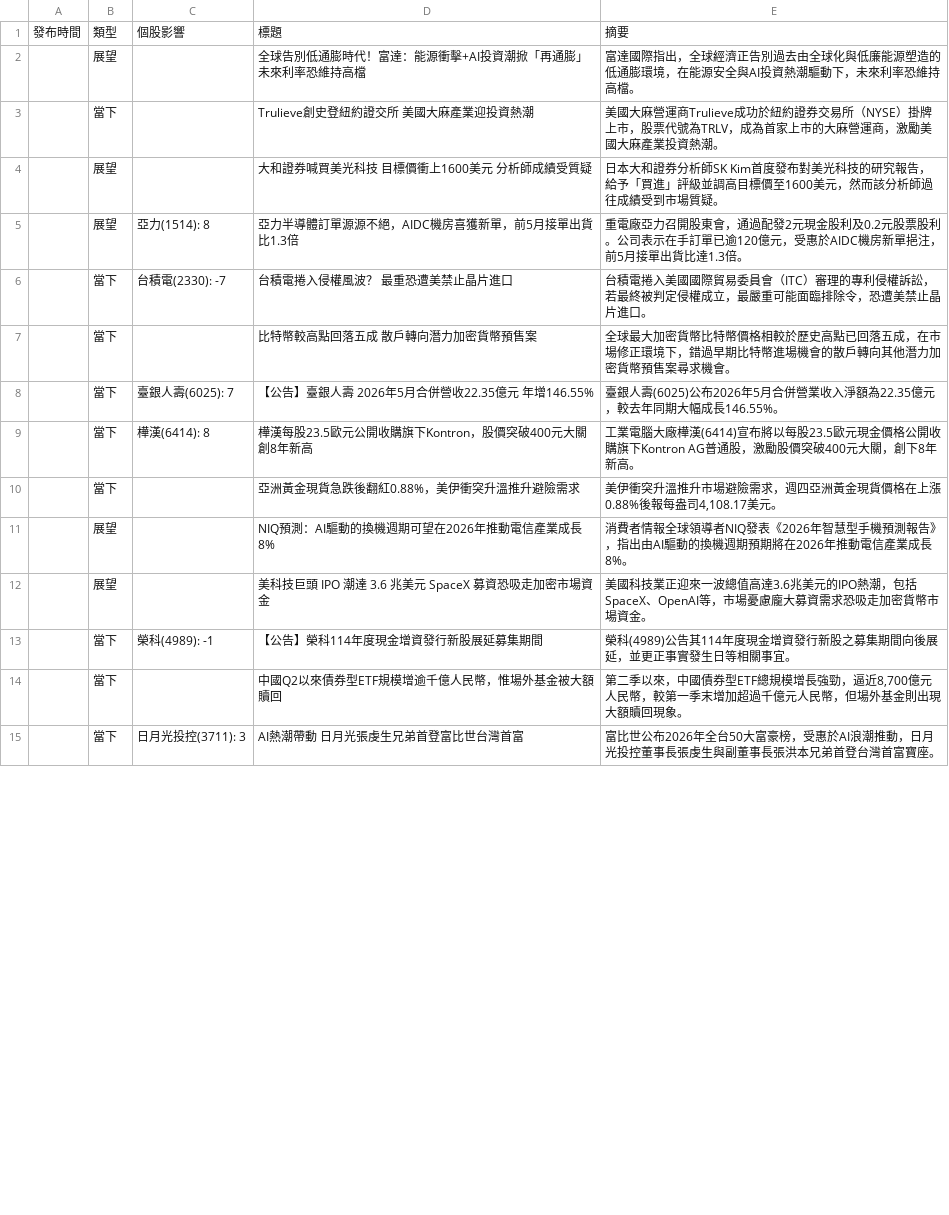
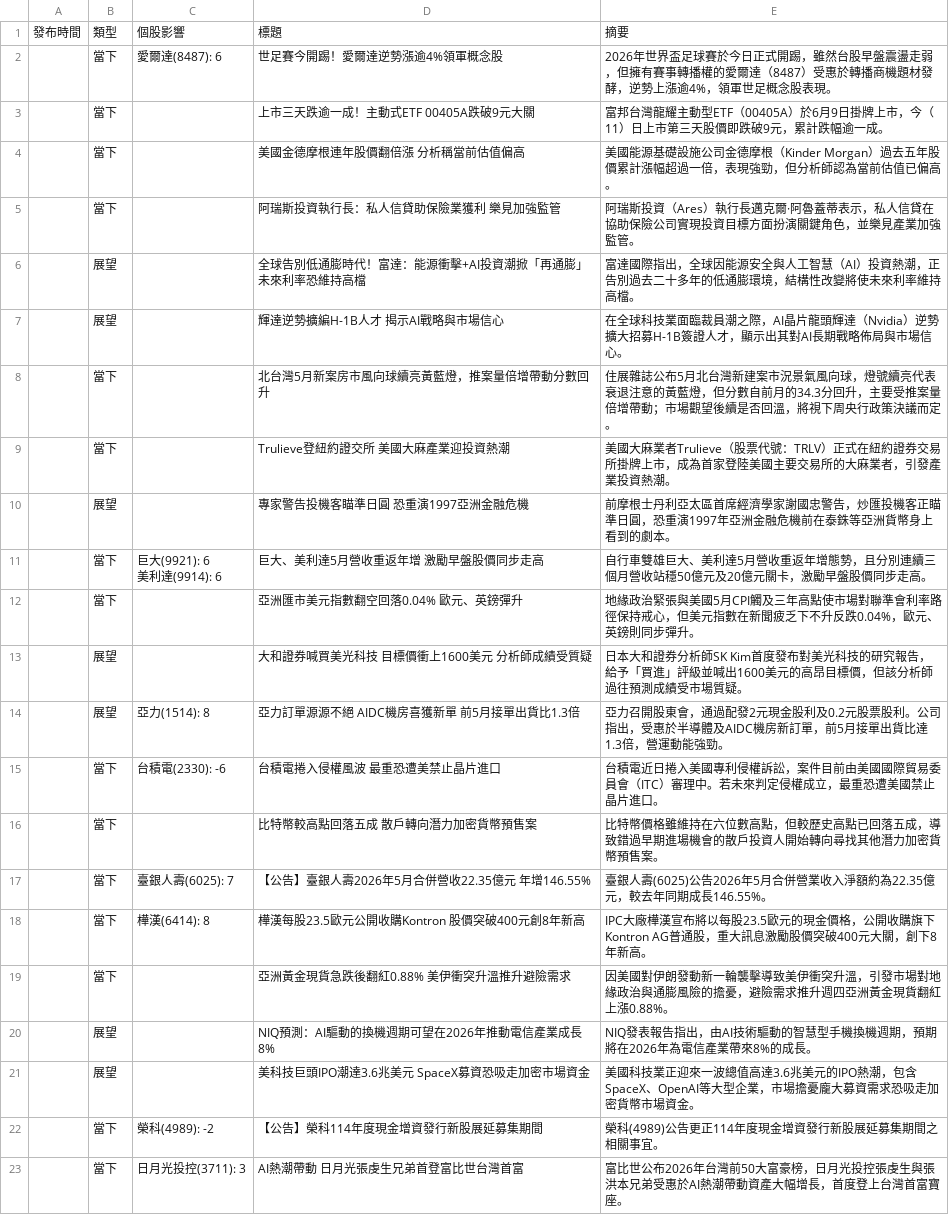
Before and after one commit to ShaLauTie/Stock, a CSV file: stock_news/latest_news.csv, drawn as a sheet; only a part is shown; the diff covers the shown part only.

Commit message:
Auto update stock news

```diff
--- a/stock_news/latest_news.csv
+++ b/stock_news/latest_news.csv
@@ -1,15 +1,24 @@
 發布時間,類型,個股影響,標題,摘要
-,展望,,全球告別低通膨時代！富達：能源衝擊+AI投資潮掀「再通膨」 未來利率恐維持高檔,富達國際指出，全球經濟正告別過去由全球化與低廉能源塑造的低通膨環境，在能源安全與AI投資熱潮驅動下，未來利率恐維持高檔。
-,當下,,Trulieve創史登紐約證交所 美國大麻產業迎投資熱潮,美國大麻營運商Trulieve成功於紐約證券交易所（NYSE）掛牌上市，股票代號為TRLV，成為首家上市的大麻營運商，激勵美國大麻產業投資熱潮。
-,展望,,大和證券喊買美光科技 目標價衝上1600美元 分析師成績受質疑,日本大和證券分析師SK Kim首度發布對美光科技的研究報告，給予「買進」評級並調高目標價至1600美元，然而該分析師過往成績受到市場質疑。
-,展望,亞力(1514): 8,亞力半導體訂單源源不絕，AIDC機房喜獲新單，前5月接單出貨比1.3倍,重電廠亞力召開股東會，通過配發2元現金股利及0.2元股票股利。公司表示在手訂單已逾120億元，受惠於AIDC機房新單挹注，前5月接單出貨比達1.3倍。
-,當下,台積電(2330): -7,台積電捲入侵權風波？ 最重恐遭美禁止晶片進口,台積電捲入美國國際貿易委員會（ITC）審理的專利侵權訴訟，若最終被判定侵權成立，最嚴重可能面臨排除令，恐遭美禁止晶片進口。
-,當下,,比特幣較高點回落五成 散戶轉向潛力加密貨幣預售案,全球最大加密貨幣比特幣價格相較於歷史高點已回落五成，在市場修正環境下，錯過早期比特幣進場機會的散戶轉向其他潛力加密貨幣預售案尋求機會。
-,當下,臺銀人壽(6025): 7,【公告】臺銀人壽 2026年5月合併營收22.35億元 年增146.55%,臺銀人壽(6025)公布2026年5月合併營業收入淨額為22.35億元，較去年同期大幅成長146.55%。
-,當下,樺漢(6414): 8,樺漢每股23.5歐元公開收購旗下Kontron，股價突破400元大關創8年新高,工業電腦大廠樺漢(6414)宣布將以每股23.5歐元現金價格公開收購旗下Kontron AG普通股，激勵股價突破400元大關，創下8年新高。
-,當下,,亞洲黃金現貨急跌後翻紅0.88%，美伊衝突升溫推升避險需求,"美伊衝突升溫推升市場避險需求，週四亞洲黃金現貨價格在上漲0.88%後報每盎司4,108.17美元。"
-,展望,,NIQ預測：AI驅動的換機週期可望在2026年推動電信產業成長8%,消費者情報全球領導者NIQ發表《2026年智慧型手機預測報告》，指出由AI驅動的換機週期預期將在2026年推動電信產業成長8%。
-,展望,,美科技巨頭 IPO 潮達 3.6 兆美元 SpaceX 募資恐吸走加密市場資金,美國科技業正迎來一波總值高達3.6兆美元的IPO熱潮，包括SpaceX、OpenAI等，市場憂慮龐大募資需求恐吸走加密貨幣市場資金。
-,當下,榮科(4989): -1,【公告】榮科114年度現金增資發行新股展延募集期間,榮科(4989)公告其114年度現金增資發行新股之募集期間向後展延，並更正事實發生日等相關事宜。
-,當下,,中國Q2以來債券型ETF規模增逾千億人民幣，惟場外基金被大額贖回,"第二季以來，中國債券型ETF總規模增長強勁，逼近8,700億元人民幣，較第一季末增加超過千億元人民幣，但場外基金則出現大額贖回現象。"
-,當下,日月光投控(3711): 3,AI熱潮帶動　日月光張虔生兄弟首登富比世台灣首富,富比世公布2026年全台50大富豪榜，受惠於AI浪潮推動，日月光投控董事長張虔生與副董事長張洪本兄弟首登台灣首富寶座。
+,當下,愛爾達(8487): 6,世足賽今開踢！愛爾達逆勢漲逾4%領軍概念股,2026年世界盃足球賽於今日正式開踢，雖然台股早盤震盪走弱，但擁有賽事轉播權的愛爾達（8487）受惠於轉播商機題材發酵，逆勢上漲逾4%，領軍世足概念股表現。
+,當下,,上市三天跌逾一成！主動式ETF 00405A跌破9元大關,富邦台灣龍耀主動型ETF（00405A）於6月9日掛牌上市，今（11）日上市第三天股價即跌破9元，累計跌幅逾一成。
+,當下,,美國金德摩根連年股價翻倍漲 分析稱當前估值偏高,美國能源基礎設施公司金德摩根（Kinder Morgan）過去五年股價累計漲幅超過一倍，表現強勁，但分析師認為當前估值已偏高。
+,當下,,阿瑞斯投資執行長：私人信貸助保險業獲利 樂見加強監管,阿瑞斯投資（Ares）執行長邁克爾·阿魯蓋蒂表示，私人信貸在協助保險公司實現投資目標方面扮演關鍵角色，並樂見產業加強監管。
+,展望,,全球告別低通膨時代！富達：能源衝擊+AI投資潮掀「再通膨」 未來利率恐維持高檔,富達國際指出，全球因能源安全與人工智慧（AI）投資熱潮，正告別過去二十多年的低通膨環境，結構性改變將使未來利率維持高檔。
+,展望,,輝達逆勢擴編H-1B人才 揭示AI戰略與市場信心,在全球科技業面臨裁員潮之際，AI晶片龍頭輝達（Nvidia）逆勢擴大招募H-1B簽證人才，顯示出其對AI長期戰略佈局與市場信心。
+,當下,,北台灣5月新案房市風向球續亮黃藍燈，推案量倍增帶動分數回升,住展雜誌公布5月北台灣新建案市況景氣風向球，燈號續亮代表衰退注意的黃藍燈，但分數自前月的34.3分回升，主要受推案量倍增帶動；市場觀望後續是否回溫，將視下周央行政策決議而定。
+,當下,,Trulieve登紐約證交所 美國大麻產業迎投資熱潮,美國大麻業者Trulieve（股票代號：TRLV）正式在紐約證券交易所掛牌上市，成為首家登陸美國主要交易所的大麻業者，引發產業投資熱潮。
+,展望,,專家警告投機客瞄準日圓 恐重演1997亞洲金融危機,前摩根士丹利亞太區首席經濟學家謝國忠警告，炒匯投機客正瞄準日圓，恐重演1997年亞洲金融危機前在泰銖等亞洲貨幣身上看到的劇本。
+,當下,"巨大(9921): 6
+美利達(9914): 6",巨大、美利達5月營收重返年增 激勵早盤股價同步走高,自行車雙雄巨大、美利達5月營收重返年增態勢，且分別連續三個月營收站穩50億元及20億元關卡，激勵早盤股價同步走高。
+,當下,,亞洲匯市美元指數翻空回落0.04% 歐元、英鎊彈升,地緣政治緊張與美國5月CPI觸及三年高點使市場對聯準會利率路徑保持戒心，但美元指數在新聞疲乏下不升反跌0.04%，歐元、英鎊則同步彈升。
+,展望,,大和證券喊買美光科技 目標價衝上1600美元 分析師成績受質疑,日本大和證券分析師SK Kim首度發布對美光科技的研究報告，給予「買進」評級並喊出1600美元的高昂目標價，但該分析師過往預測成績受市場質疑。
+,展望,亞力(1514): 8,亞力訂單源源不絕 AIDC機房喜獲新單 前5月接單出貨比1.3倍,亞力召開股東會，通過配發2元現金股利及0.2元股票股利。公司指出，受惠於半導體及AIDC機房新訂單，前5月接單出貨比達1.3倍，營運動能強勁。
+,當下,台積電(2330): -6,台積電捲入侵權風波 最重恐遭美禁止晶片進口,台積電近日捲入美國專利侵權訴訟，案件目前由美國國際貿易委員會（ITC）審理中。若未來判定侵權成立，最重恐遭美國禁止晶片進口。
+,當下,,比特幣較高點回落五成 散戶轉向潛力加密貨幣預售案,比特幣價格雖維持在六位數高點，但較歷史高點已回落五成，導致錯過早期進場機會的散戶投資人開始轉向尋找其他潛力加密貨幣預售案。
+,當下,臺銀人壽(6025): 7,【公告】臺銀人壽2026年5月合併營收22.35億元 年增146.55%,臺銀人壽(6025)公告2026年5月合併營業收入淨額約為22.35億元，較去年同期成長146.55%。
+,當下,樺漢(6414): 8,樺漢每股23.5歐元公開收購Kontron 股價突破400元創8年新高,IPC大廠樺漢宣布將以每股23.5歐元的現金價格，公開收購旗下Kontron AG普通股，重大訊息激勵股價突破400元大關，創下8年新高。
+,當下,,亞洲黃金現貨急跌後翻紅0.88% 美伊衝突升溫推升避險需求,因美國對伊朗發動新一輪襲擊導致美伊衝突升溫，引發市場對地緣政治與通膨風險的擔憂，避險需求推升週四亞洲黃金現貨翻紅上漲0.88%。
+,展望,,NIQ預測：AI驅動的換機週期可望在2026年推動電信產業成長8%,NIQ發表報告指出，由AI技術驅動的智慧型手機換機週期，預期將在2026年為電信產業帶來8%的成長。
+,展望,,美科技巨頭IPO潮達3.6兆美元 SpaceX募資恐吸走加密市場資金,美國科技業正迎來一波總值高達3.6兆美元的IPO熱潮，包含SpaceX、OpenAI等大型企業，市場擔憂龐大募資需求恐吸走加密貨幣市場資金。
+,當下,榮科(4989): -2,【公告】榮科114年度現金增資發行新股展延募集期間,榮科(4989)公告更正114年度現金增資發行新股展延募集期間之相關事宜。
+,當下,日月光投控(3711): 3,AI熱潮帶動 日月光張虔生兄弟首登富比世台灣首富,富比世公布2026年台灣前50大富豪榜，日月光投控張虔生與張洪本兄弟受惠於AI熱潮帶動資產大幅增長，首度登上台灣首富寶座。
```
Also changed, not shown: 1 added row, 9 removed rows and 3 edited cells elsewhere in this file.
